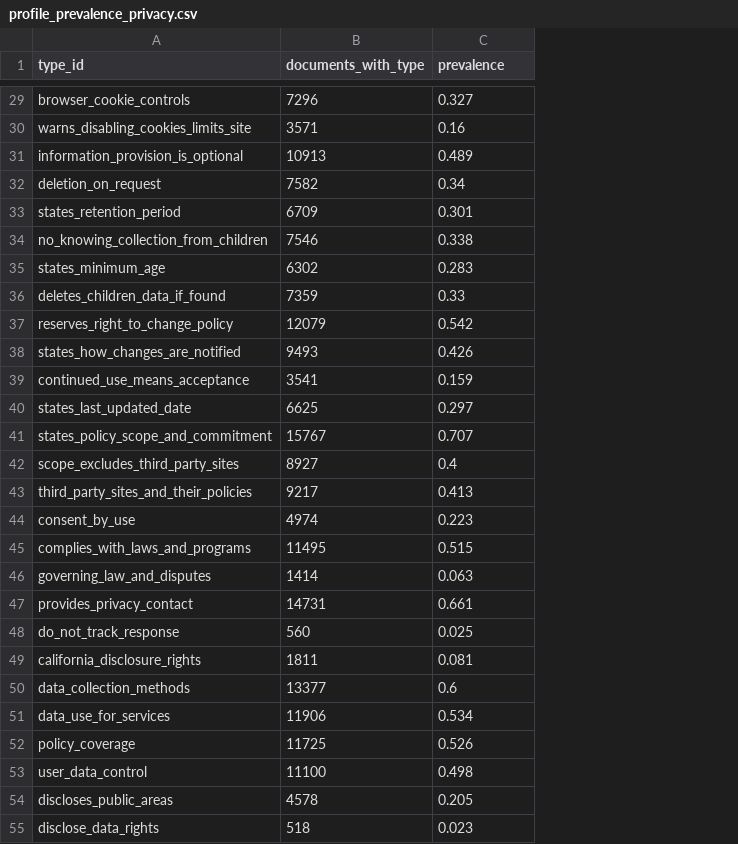
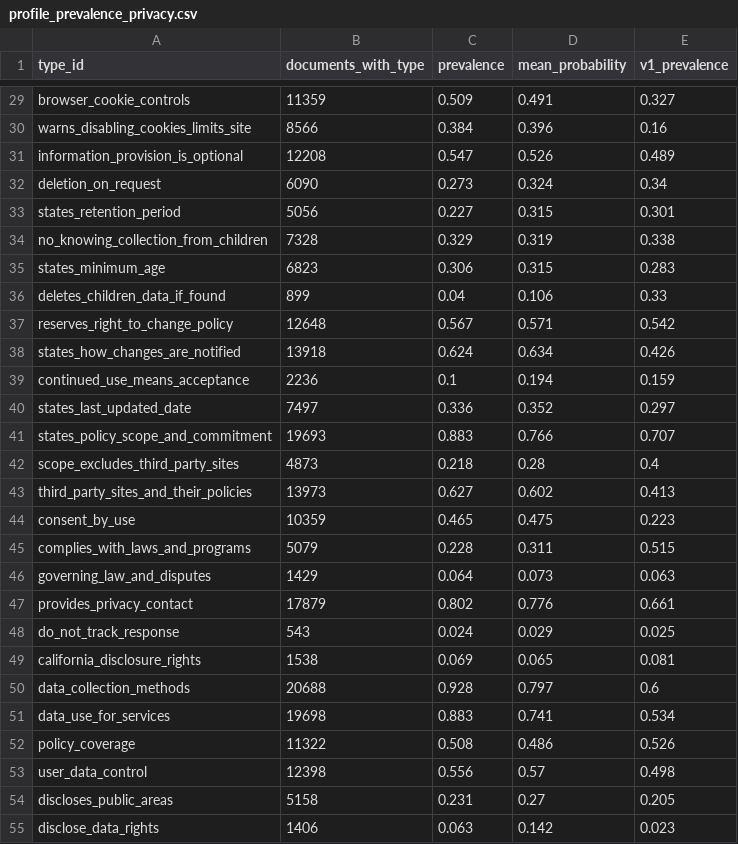
Before and after one commit to parsa-hke/negative-space-reader, a CSV file: reports/tables/profile_prevalence_privacy.csv, drawn as a sheet; only a part is shown, gaps mark what is left out; addresses are those after the commit; the diff covers the shown part only; the diff names each change by its address in the sheet, - before the commit and + after, or states it on an @@ line.

```diff
--- a/reports/tables/profile_prevalence_privacy.csv
+++ b/reports/tables/profile_prevalence_privacy.csv
+column C (prevalence), rows 29-55: 0.509 | 0.384 | 0.547 | 0.273 | 0.227 | 0.329 | 0.306 | 0.04 | 0.567 | 0.624 | 0.1 | 0.336 | 0.883 | 0.218 | 0.627 | 0.465 | 0.228 | 0.064 | 0.802 | 0.024 | 0.069 | 0.928 | 0.883 | 0.508 | 0.556 | 0.231 | 0.063
+column D (mean_probability), rows 29-55: 0.491 | 0.396 | 0.526 | 0.324 | 0.315 | 0.319 | 0.315 | 0.106 | 0.571 | 0.634 | 0.194 | 0.352 | 0.766 | 0.28 | 0.602 | 0.475 | 0.311 | 0.073 | 0.776 | 0.029 | 0.065 | 0.797 | 0.741 | 0.486 | 0.57 | 0.27 | 0.142
-E1: prevalence
+E1: v1_prevalence
-B29 (documents_with_type): 7296
+B29 (documents_with_type): 11359
-B30 (documents_with_type): 3571
+B30 (documents_with_type): 8566
-B31 (documents_with_type): 10913
+B31 (documents_with_type): 12208
-B32 (documents_with_type): 7582
+B32 (documents_with_type): 6090
-B33 (documents_with_type): 6709
+B33 (documents_with_type): 5056
-B34 (documents_with_type): 7546
+B34 (documents_with_type): 7328
-B35 (documents_with_type): 6302
+B35 (documents_with_type): 6823
-B36 (documents_with_type): 7359
+B36 (documents_with_type): 899
-B37 (documents_with_type): 12079
+B37 (documents_with_type): 12648
-B38 (documents_with_type): 9493
+B38 (documents_with_type): 13918
-B39 (documents_with_type): 3541
+B39 (documents_with_type): 2236
-B40 (documents_with_type): 6625
+B40 (documents_with_type): 7497
-B41 (documents_with_type): 15767
+B41 (documents_with_type): 19693
-B42 (documents_with_type): 8927
+B42 (documents_with_type): 4873
-B43 (documents_with_type): 9217
+B43 (documents_with_type): 13973
-B44 (documents_with_type): 4974
+B44 (documents_with_type): 10359
-B45 (documents_with_type): 11495
+B45 (documents_with_type): 5079
-B46 (documents_with_type): 1414
+B46 (documents_with_type): 1429
-B47 (documents_with_type): 14731
+B47 (documents_with_type): 17879
-B48 (documents_with_type): 560
+B48 (documents_with_type): 543
-B49 (documents_with_type): 1811
+B49 (documents_with_type): 1538
-B50 (documents_with_type): 13377
+B50 (documents_with_type): 20688
-B51 (documents_with_type): 11906
+B51 (documents_with_type): 19698
-B52 (documents_with_type): 11725
+B52 (documents_with_type): 11322
-B53 (documents_with_type): 11100
+B53 (documents_with_type): 12398
-B54 (documents_with_type): 4578
+B54 (documents_with_type): 5158
-B55 (documents_with_type): 518
+B55 (documents_with_type): 1406
```
Also changed, not shown: 31 edited cells elsewhere in this file, reports/tables/profile_prevalence_papers.csv, runs/log.csv, 18 other files.
